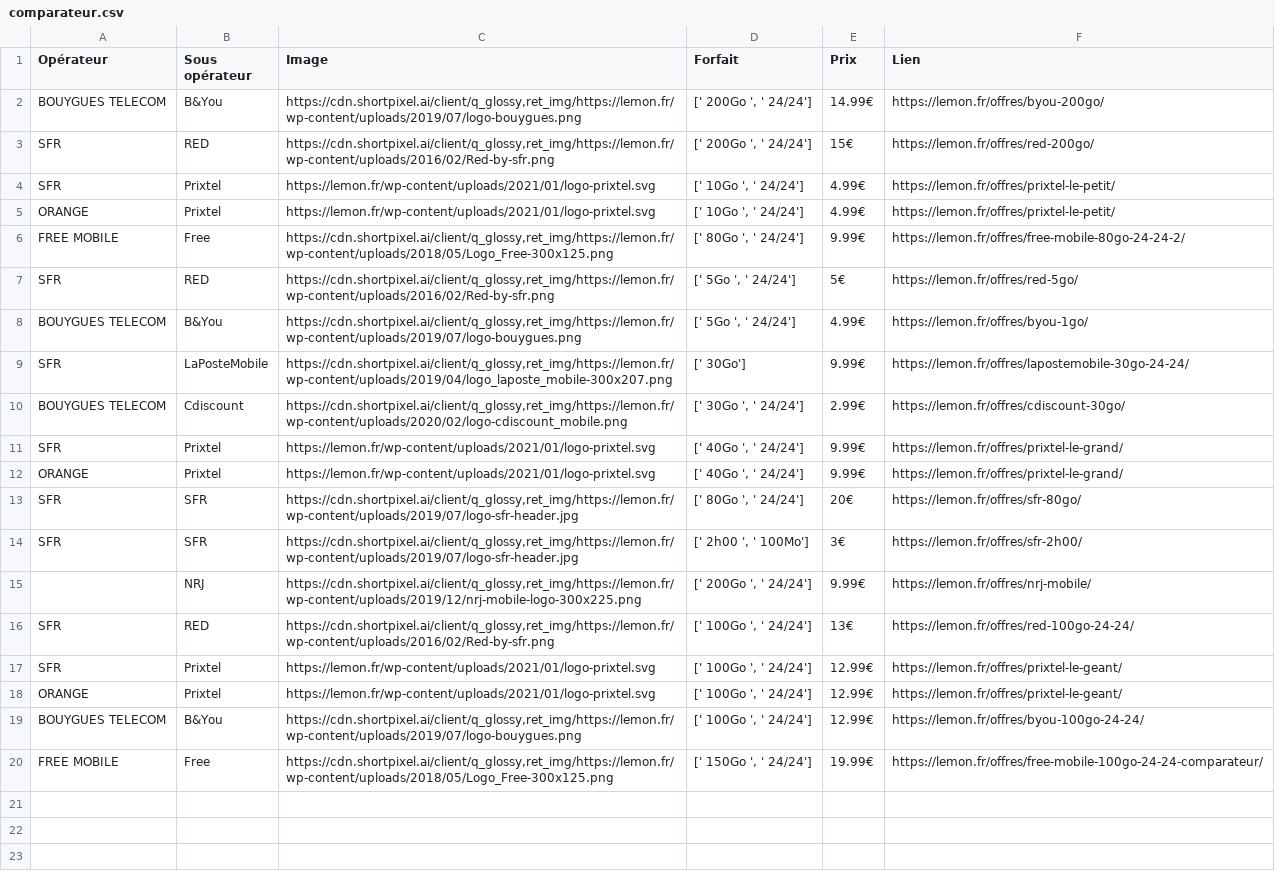
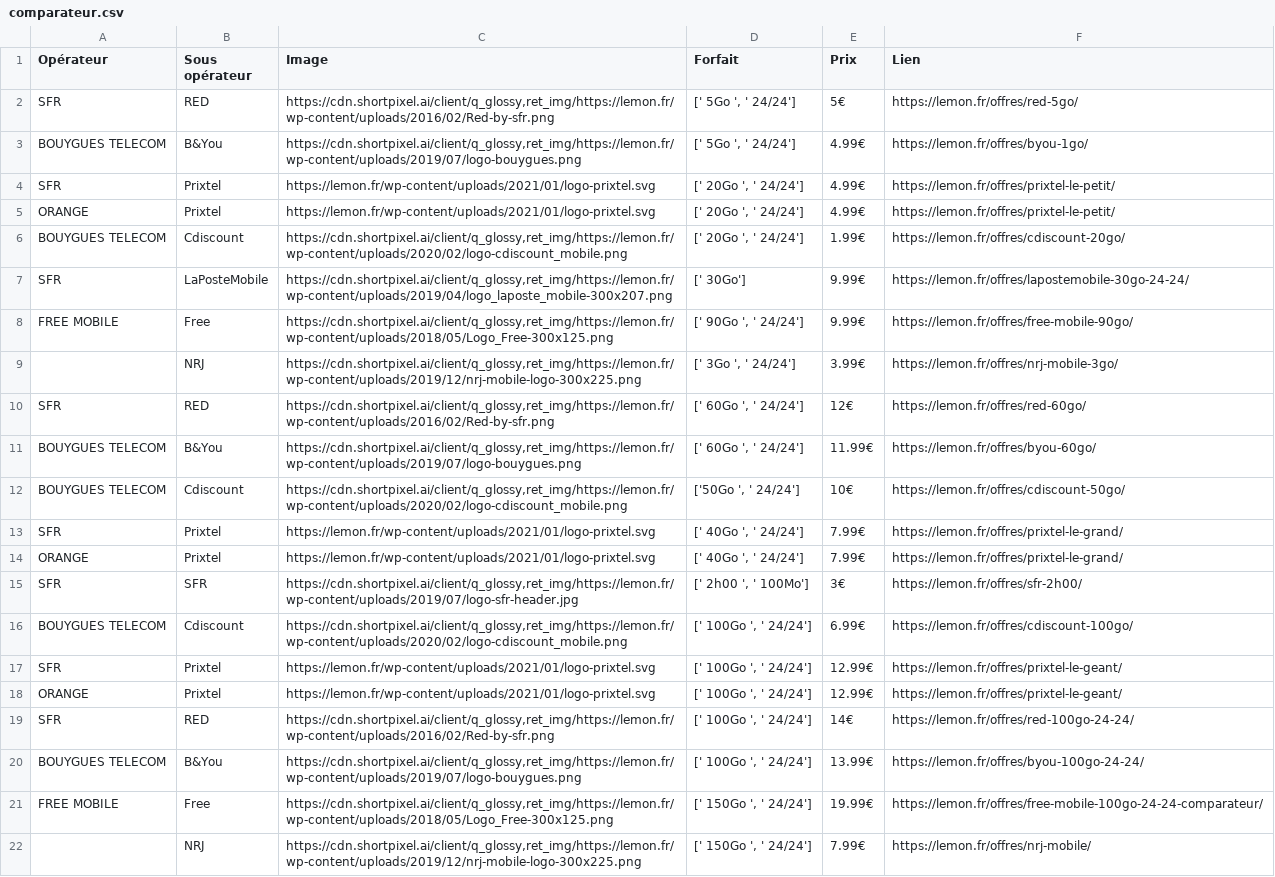
Before and after one commit to benj1299/web_2021, a CSV file: comparateur.csv, drawn as a sheet; removed rows and columns are numbered as before the commit, all else as after; the diff names each change by its address in the sheet, - before the commit and + after, or states it on an @@ line.

```diff
--- a/comparateur.csv
+++ b/comparateur.csv
-row 2: BOUYGUES TELECOM | B&You | https://cdn.shortpixel.ai/client/q_glossy,ret_img/https://lemon.fr/wp-content/uploads/2019/07/logo-bouygues.png | [' 200Go ', ' 24/24'] | 14.99€ | https://lemon.fr/offres/byou-200go/
-row 3: SFR | RED | https://cdn.shortpixel.ai/client/q_glossy,ret_img/https://lemon.fr/wp-content/uploads/2016/02/Red-by-sfr.png | [' 200Go ', ' 24/24'] | 15€ | https://lemon.fr/offres/red-200go/
-row 4: SFR | Prixtel | https://lemon.fr/wp-content/uploads/2021/01/logo-prixtel.svg | [' 10Go ', ' 24/24'] | 4.99€ | https://lemon.fr/offres/prixtel-le-petit/
-row 5: ORANGE | Prixtel | https://lemon.fr/wp-content/uploads/2021/01/logo-prixtel.svg | [' 10Go ', ' 24/24'] | 4.99€ | https://lemon.fr/offres/prixtel-le-petit/
-row 6: FREE MOBILE | Free | https://cdn.shortpixel.ai/client/q_glossy,ret_img/https://lemon.fr/wp-content/uploads/2018/05/Logo_Free-300x125.png | [' 80Go ', ' 24/24'] | 9.99€ | https://lemon.fr/offres/free-mobile-80go-24-24-2/
+row 4: SFR | Prixtel | https://lemon.fr/wp-content/uploads/2021/01/logo-prixtel.svg | [' 20Go ', ' 24/24'] | 4.99€ | https://lemon.fr/offres/prixtel-le-petit/
+row 5: ORANGE | Prixtel | https://lemon.fr/wp-content/uploads/2021/01/logo-prixtel.svg | [' 20Go ', ' 24/24'] | 4.99€ | https://lemon.fr/offres/prixtel-le-petit/
+row 6: BOUYGUES TELECOM | Cdiscount | https://cdn.shortpixel.ai/client/q_glossy,ret_img/https://lemon.fr/wp-content/uploads/2020/02/logo-cdiscount_mobile.png | [' 20Go ', ' 24/24'] | 1.99€ | https://lemon.fr/offres/cdiscount-20go/
+row 8: FREE MOBILE | Free | https://cdn.shortpixel.ai/client/q_glossy,ret_img/https://lemon.fr/wp-content/uploads/2018/05/Logo_Free-300x125.png | [' 90Go ', ' 24/24'] | 9.99€ | https://lemon.fr/offres/free-mobile-90go/
+row 9:  | NRJ | https://cdn.shortpixel.ai/client/q_glossy,ret_img/https://lemon.fr/wp-content/uploads/2019/12/nrj-mobile-logo-300x225.png | [' 3Go ', ' 24/24'] | 3.99€ | https://lemon.fr/offres/nrj-mobile-3go/
+row 10: SFR | RED | https://cdn.shortpixel.ai/client/q_glossy,ret_img/https://lemon.fr/wp-content/uploads/2016/02/Red-by-sfr.png | [' 60Go ', ' 24/24'] | 12€ | https://lemon.fr/offres/red-60go/
+row 11: BOUYGUES TELECOM | B&You | https://cdn.shortpixel.ai/client/q_glossy,ret_img/https://lemon.fr/wp-content/uploads/2019/07/logo-bouygues.png | [' 60Go ', ' 24/24'] | 11.99€ | https://lemon.fr/offres/byou-60go/
-D12 (Forfait): [' 30Go ', ' 24/24']
+D12 (Forfait): ['50Go ', ' 24/24']
-E12 (Prix): 2.99€
+E12 (Prix): 10€
-F12 (Lien): https://lemon.fr/offres/cdiscount-30go/
+F12 (Lien): https://lemon.fr/offres/cdiscount-50go/
-E13:E14 (Prix): 9.99€
+E13:E14 (Prix): 7.99€
-row 13: SFR | SFR | https://cdn.shortpixel.ai/client/q_glossy,ret_img/https://lemon.fr/wp-content/uploads/2019/07/logo-sfr-header.jpg | [' 80Go ', ' 24/24'] | 20€ | https://lemon.fr/offres/sfr-80go/
-row 15:  | NRJ | https://cdn.shortpixel.ai/client/q_glossy,ret_img/https://lemon.fr/wp-content/uploads/2019/12/nrj-mobile-logo-300x225.png | [' 200Go ', ' 24/24'] | 9.99€ | https://lemon.fr/offres/nrj-mobile/
-row 16: SFR | RED | https://cdn.shortpixel.ai/client/q_glossy,ret_img/https://lemon.fr/wp-content/uploads/2016/02/Red-by-sfr.png | [' 100Go ', ' 24/24'] | 13€ | https://lemon.fr/offres/red-100go-24-24/
+row 16: BOUYGUES TELECOM | Cdiscount | https://cdn.shortpixel.ai/client/q_glossy,ret_img/https://lemon.fr/wp-content/uploads/2020/02/logo-cdiscount_mobile.png | [' 100Go ', ' 24/24'] | 6.99€ | https://lemon.fr/offres/cdiscount-100go/
+row 19: SFR | RED | https://cdn.shortpixel.ai/client/q_glossy,ret_img/https://lemon.fr/wp-content/uploads/2016/02/Red-by-sfr.png | [' 100Go ', ' 24/24'] | 14€ | https://lemon.fr/offres/red-100go-24-24/
-E20 (Prix): 12.99€
+E20 (Prix): 13.99€
+row 22:  | NRJ | https://cdn.shortpixel.ai/client/q_glossy,ret_img/https://lemon.fr/wp-content/uploads/2019/12/nrj-mobile-logo-300x225.png | [' 150Go ', ' 24/24'] | 7.99€ | https://lemon.fr/offres/nrj-mobile/
```
Also changed, not shown: 2 other files.
